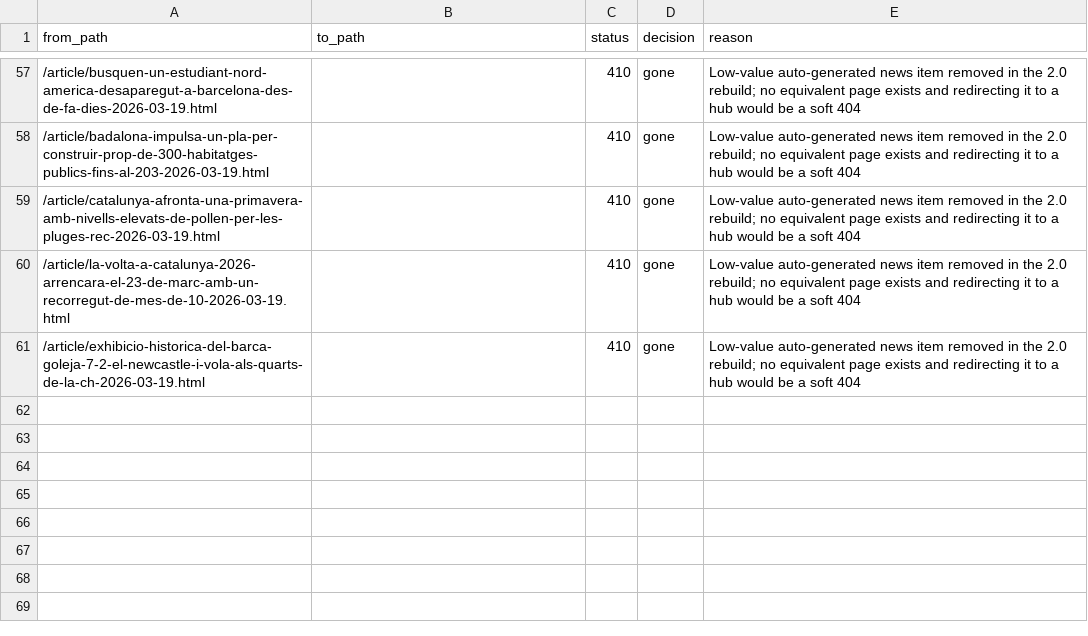
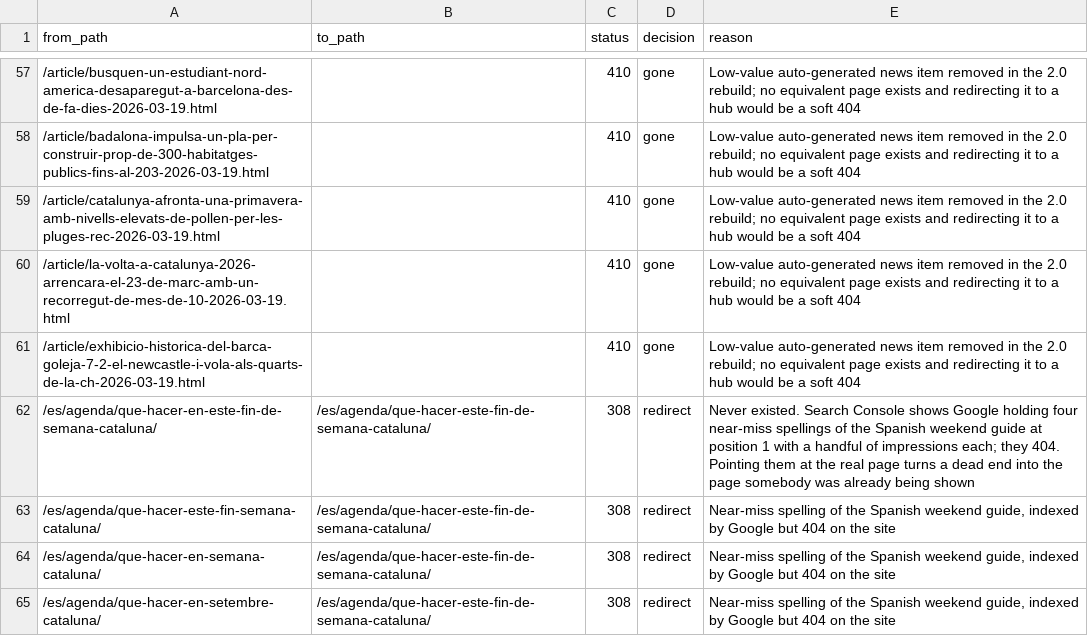
Before and after one commit to catinforma/catalunyainfo, a CSV file: migration/redirects.csv, drawn as a sheet; only a part is shown, gaps mark what is left out.

```diff
--- a/migration/redirects.csv
+++ b/migration/redirects.csv
@@ -61 +61,5 @@ from_path,to_path,status,decision,reason
 /article/exhibicio-historica-del-barca-goleja-7-2-el-newcastle-i-vola-als-quarts-de-la-ch-2026-03-19.html,,410,gone,"Low-value auto-generated news item removed in the 2.0 rebuild; no equivalent page exists and redirecting it to a hub would be a soft 404"
+/es/agenda/que-hacer-en-este-fin-de-semana-cataluna/,/es/agenda/que-hacer-este-fin-de-semana-cataluna/,308,redirect,"Never existed. Search Console shows Google holding four near-miss spellings of the Spanish weekend guide at position 1 with a handful of impressions each; they 404. Pointing them at the real page turns a dead end into the page somebody was already being shown"
+/es/agenda/que-hacer-este-fin-semana-cataluna/,/es/agenda/que-hacer-este-fin-de-semana-cataluna/,308,redirect,"Near-miss spelling of the Spanish weekend guide, indexed by Google but 404 on the site"
+/es/agenda/que-hacer-en-semana-cataluna/,/es/agenda/que-hacer-este-fin-de-semana-cataluna/,308,redirect,"Near-miss spelling of the Spanish weekend guide, indexed by Google but 404 on the site"
+/es/agenda/que-hacer-en-setembre-cataluna/,/es/agenda/que-hacer-este-fin-de-semana-cataluna/,308,redirect,"Near-miss spelling of the Spanish weekend guide, indexed by Google but 404 on the site"
```
Also changed, not shown: 1 other file.
